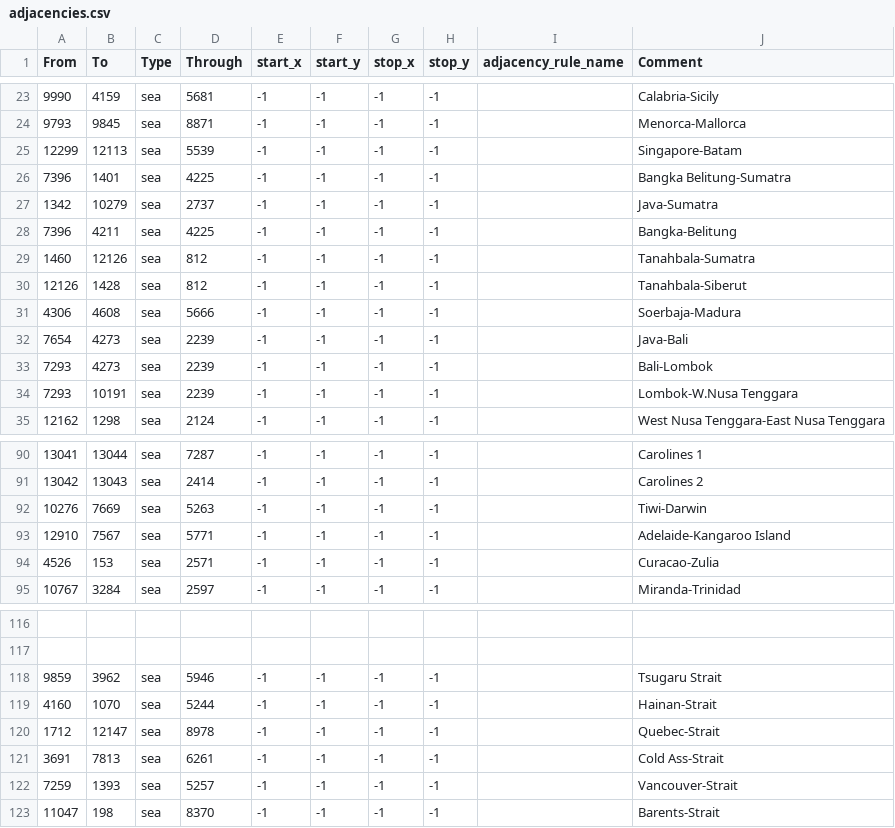
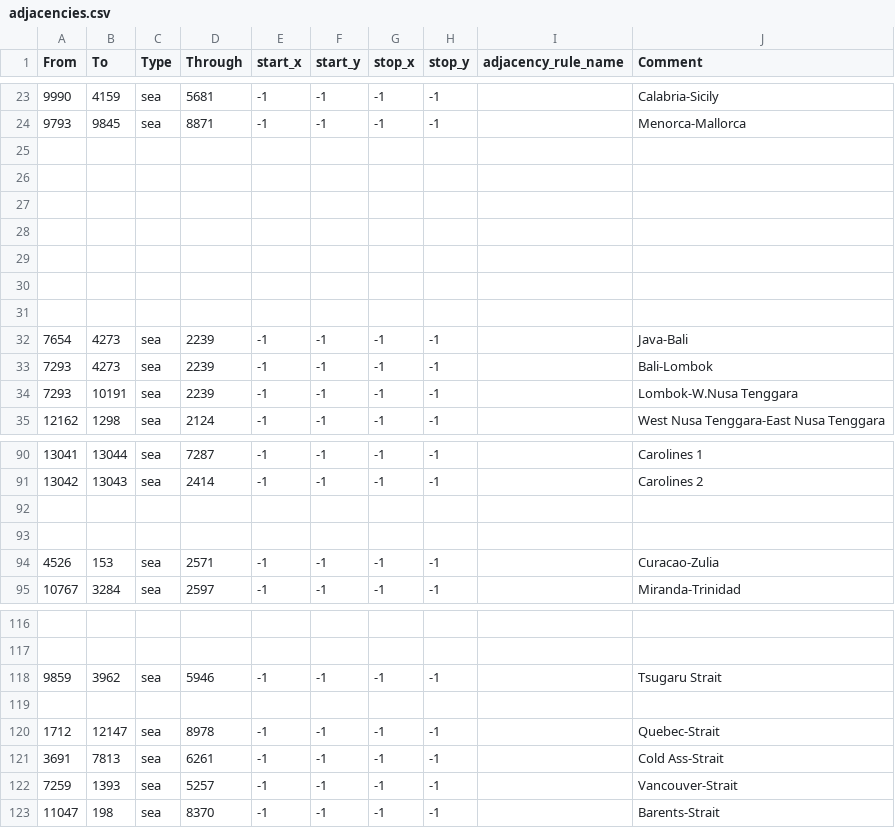
Before and after one commit to VladimirZhirinovskiy/Gates-of-Rassennia-Games-of-the-gods, a CSV file: GoR/map/adjacencies.csv, drawn as a sheet; only a part is shown, gaps mark what is left out; the diff names each change by its address in the sheet, - before the commit and + after, or states it on an @@ line.

```diff
--- a/GoR/map/adjacencies.csv
+++ b/GoR/map/adjacencies.csv
-row 25: 12299 | 12113 | sea | 5539 | -1 | -1 | -1 | -1 |  | Singapore-Batam
+row 25: (empty)
-row 26: 7396 | 1401 | sea | 4225 | -1 | -1 | -1 | -1 |  | Bangka Belitung-Sumatra
+row 26: (empty)
-row 27: 1342 | 10279 | sea | 2737 | -1 | -1 | -1 | -1 |  | Java-Sumatra
+row 27: (empty)
-row 28: 7396 | 4211 | sea | 4225 | -1 | -1 | -1 | -1 |  | Bangka-Belitung
+row 28: (empty)
-row 29: 1460 | 12126 | sea | 812 | -1 | -1 | -1 | -1 |  | Tanahbala-Sumatra
+row 29: (empty)
-row 30: 12126 | 1428 | sea | 812 | -1 | -1 | -1 | -1 |  | Tanahbala-Siberut
+row 30: (empty)
-row 31: 4306 | 4608 | sea | 5666 | -1 | -1 | -1 | -1 |  | Soerbaja-Madura
+row 31: (empty)
-row 92: 10276 | 7669 | sea | 5263 | -1 | -1 | -1 | -1 |  | Tiwi-Darwin
+row 92: (empty)
-row 93: 12910 | 7567 | sea | 5771 | -1 | -1 | -1 | -1 |  | Adelaide-Kangaroo Island
+row 93: (empty)
-row 119: 4160 | 1070 | sea | 5244 | -1 | -1 | -1 | -1 |  | Hainan-Strait
+row 119: (empty)
```
Also changed, not shown: GoR/map/definition.csv, 9 other files.
